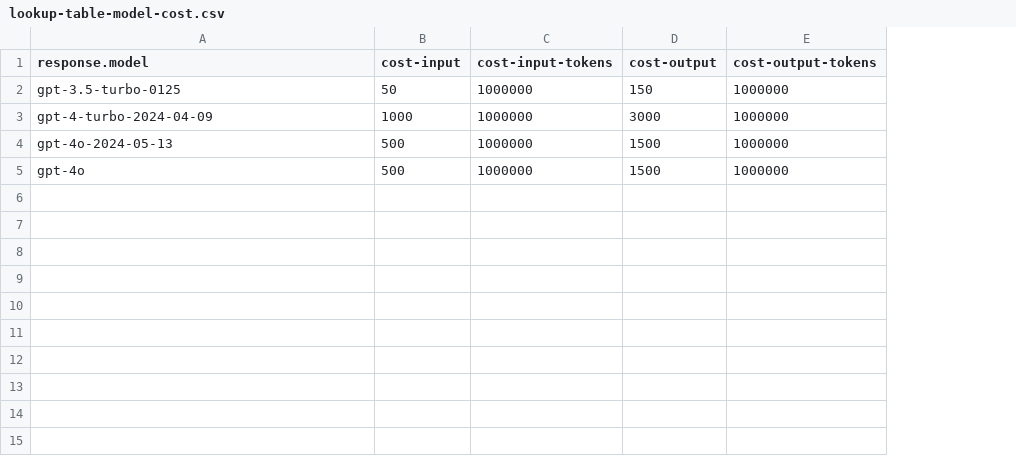
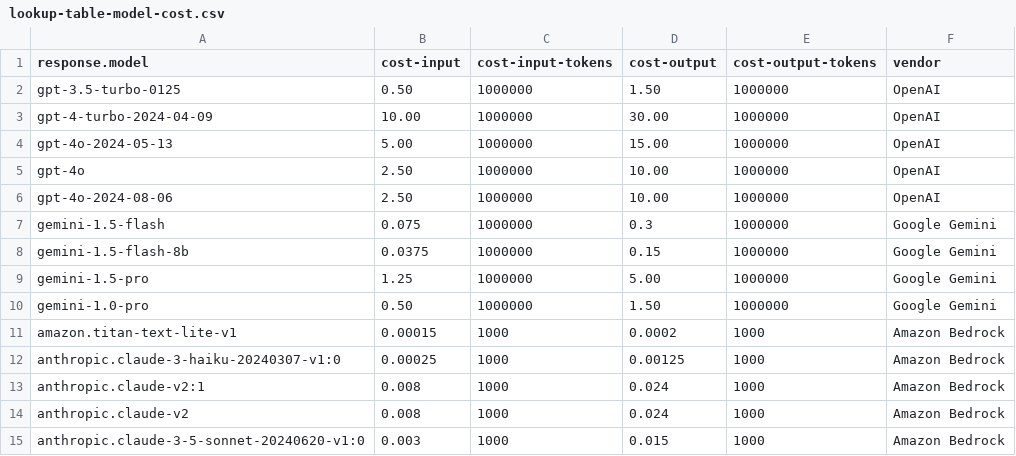
Before and after one commit to harrykimpel/node-chat-service, a CSV file: lookup-table-model-cost.csv, drawn as a sheet; the diff names each change by its address in the sheet, - before the commit and + after, or states it on an @@ line.

Commit message:
Update lookup-table-model-cost.csv

```diff
--- a/lookup-table-model-cost.csv
+++ b/lookup-table-model-cost.csv
+column F (vendor), rows 2-5: all OpenAI
-B2 (cost-input): 50
+B2 (cost-input): 0.50
-D2 (cost-output): 150
+D2 (cost-output): 1.50
-B3 (cost-input): 1000
+B3 (cost-input): 10.00
-D3 (cost-output): 3000
+D3 (cost-output): 30.00
-B4 (cost-input): 500
+B4 (cost-input): 5.00
-D4 (cost-output): 1500
+D4 (cost-output): 15.00
-B5 (cost-input): 500
+B5 (cost-input): 2.50
-D5 (cost-output): 1500
+D5 (cost-output): 10.00
+row 6: gpt-4o-2024-08-06 | 2.50 | 1000000 | 10.00 | 1000000 | OpenAI
+row 7: gemini-1.5-flash | 0.075 | 1000000 | 0.3 | 1000000 | Google Gemini
+row 8: gemini-1.5-flash-8b | 0.0375 | 1000000 | 0.15 | 1000000 | Google Gemini
+row 9: gemini-1.5-pro | 1.25 | 1000000 | 5.00 | 1000000 | Google Gemini
+row 10: gemini-1.0-pro | 0.50 | 1000000 | 1.50 | 1000000 | Google Gemini
+row 11: amazon.titan-text-lite-v1 | 0.00015 | 1000 | 0.0002 | 1000 | Amazon Bedrock
+row 12: anthropic.claude-3-haiku-20240307-v1:0 | 0.00025 | 1000 | 0.00125 | 1000 | Amazon Bedrock
+row 13: anthropic.claude-v2:1 | 0.008 | 1000 | 0.024 | 1000 | Amazon Bedrock
+row 14: anthropic.claude-v2 | 0.008 | 1000 | 0.024 | 1000 | Amazon Bedrock
+row 15: anthropic.claude-3-5-sonnet-20240620-v1:0 | 0.003 | 1000 | 0.015 | 1000 | Amazon Bedrock
```
